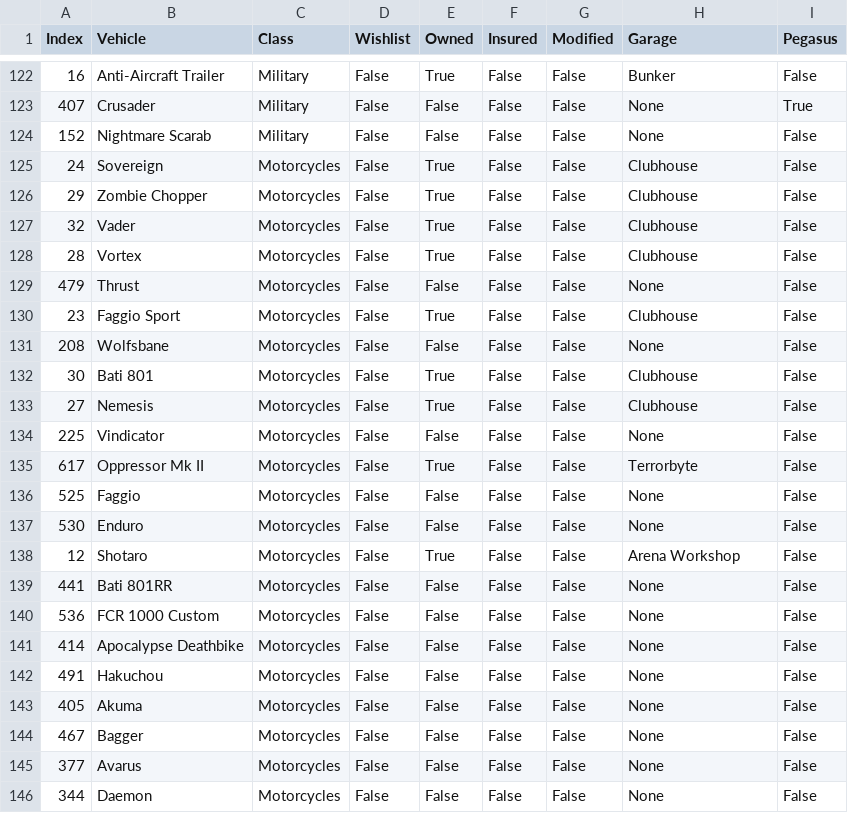
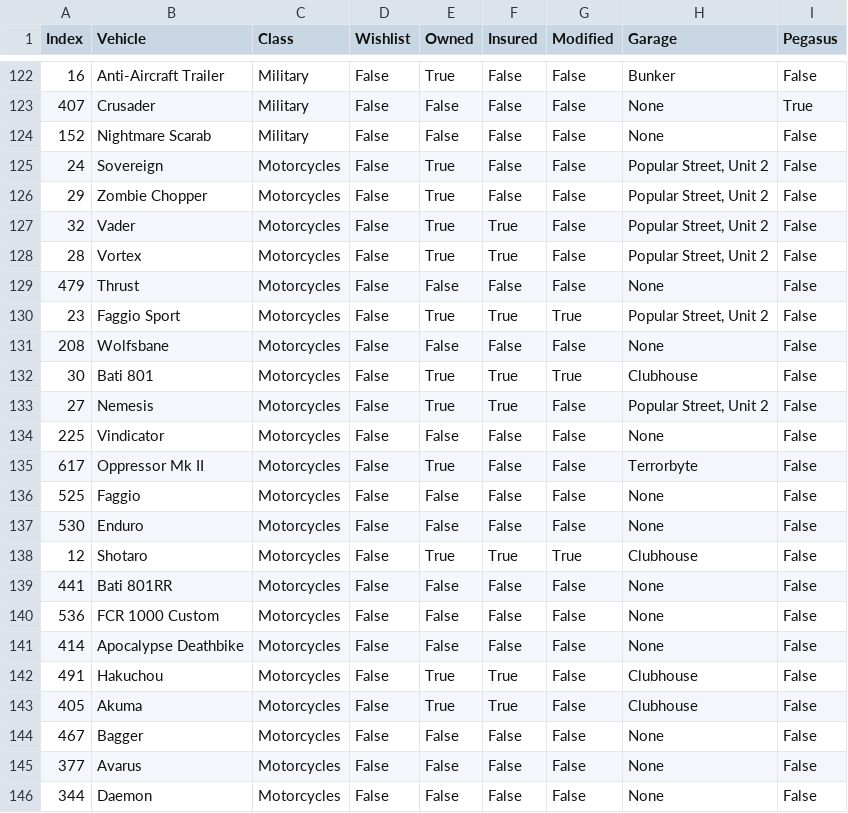
Before and after one commit to unwisegeek/GTAGarageTracker, a CSV file: vehicles.csv, drawn as a sheet; only a part is shown, gaps mark what is left out; the diff covers the shown part only.

```diff
--- a/vehicles.csv
+++ b/vehicles.csv
@@ -124,11 +124,11 @@ Index;Vehicle;Class;Wishlist;Owned;Insured;Modified;Garage;Pegasus
 152;Nightmare Scarab;Military;False;False;False;False;None;False
-24;Sovereign;Motorcycles;False;True;False;False;Clubhouse;False
-29;Zombie Chopper;Motorcycles;False;True;False;False;Clubhouse;False
-32;Vader;Motorcycles;False;True;False;False;Clubhouse;False
-28;Vortex;Motorcycles;False;True;False;False;Clubhouse;False
+24;Sovereign;Motorcycles;False;True;False;False;Popular Street, Unit 2;False
+29;Zombie Chopper;Motorcycles;False;True;False;False;Popular Street, Unit 2;False
+32;Vader;Motorcycles;False;True;True;False;Popular Street, Unit 2;False
+28;Vortex;Motorcycles;False;True;True;False;Popular Street, Unit 2;False
 479;Thrust;Motorcycles;False;False;False;False;None;False
-23;Faggio Sport;Motorcycles;False;True;False;False;Clubhouse;False
+23;Faggio Sport;Motorcycles;False;True;True;True;Popular Street, Unit 2;False
 208;Wolfsbane;Motorcycles;False;False;False;False;None;False
-30;Bati 801;Motorcycles;False;True;False;False;Clubhouse;False
-27;Nemesis;Motorcycles;False;True;False;False;Clubhouse;False
+30;Bati 801;Motorcycles;False;True;True;True;Clubhouse;False
+27;Nemesis;Motorcycles;False;True;True;False;Popular Street, Unit 2;False
 225;Vindicator;Motorcycles;False;False;False;False;None;False
@@ -137,3 +137,3 @@ Index;Vehicle;Class;Wishlist;Owned;Insured;Modified;Garage;Pegasus
 530;Enduro;Motorcycles;False;False;False;False;None;False
-12;Shotaro;Motorcycles;False;True;False;False;Arena Workshop;False
+12;Shotaro;Motorcycles;False;True;True;True;Clubhouse;False
 441;Bati 801RR;Motorcycles;False;False;False;False;None;False
@@ -141,4 +141,4 @@ Index;Vehicle;Class;Wishlist;Owned;Insured;Modified;Garage;Pegasus
 414;Apocalypse Deathbike;Motorcycles;False;False;False;False;None;False
-491;Hakuchou;Motorcycles;False;False;False;False;None;False
-405;Akuma;Motorcycles;False;False;False;False;None;False
+491;Hakuchou;Motorcycles;False;True;True;False;Clubhouse;False
+405;Akuma;Motorcycles;False;True;True;False;Clubhouse;False
 467;Bagger;Motorcycles;False;False;False;False;None;False
```
Also changed, not shown: 16 edited cells elsewhere in this file, garages.csv, 5 other files.
